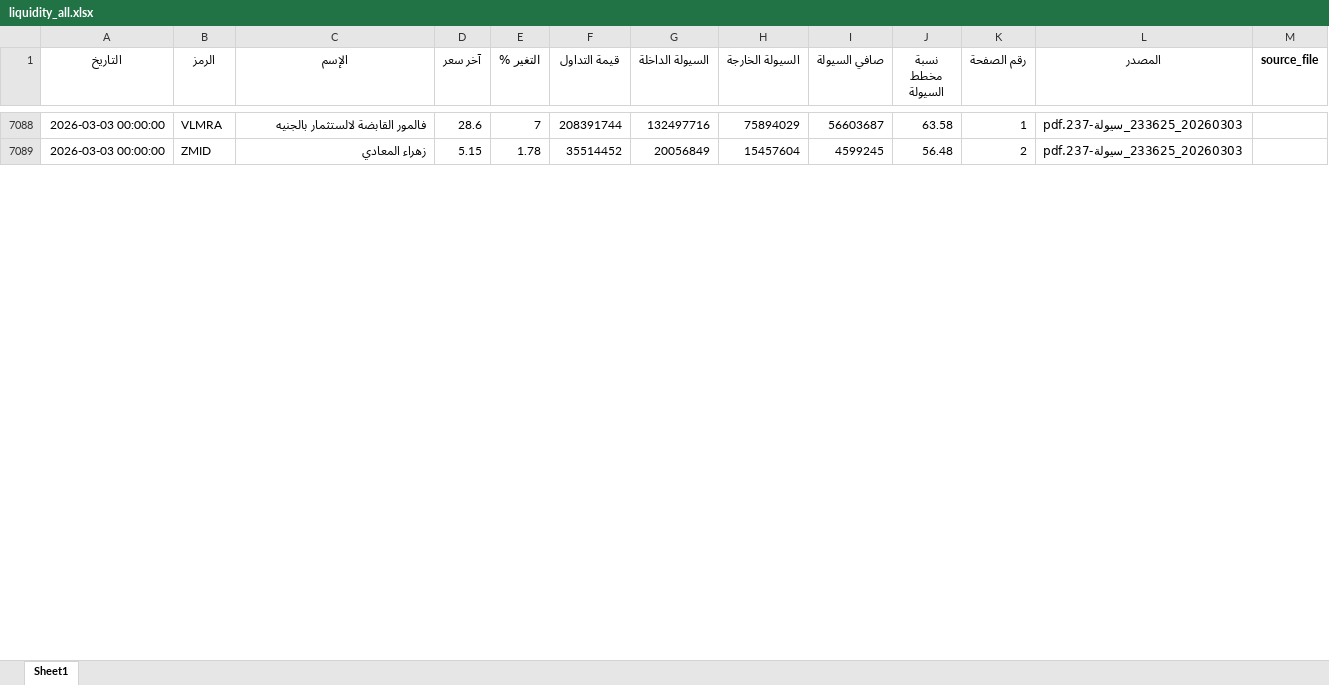
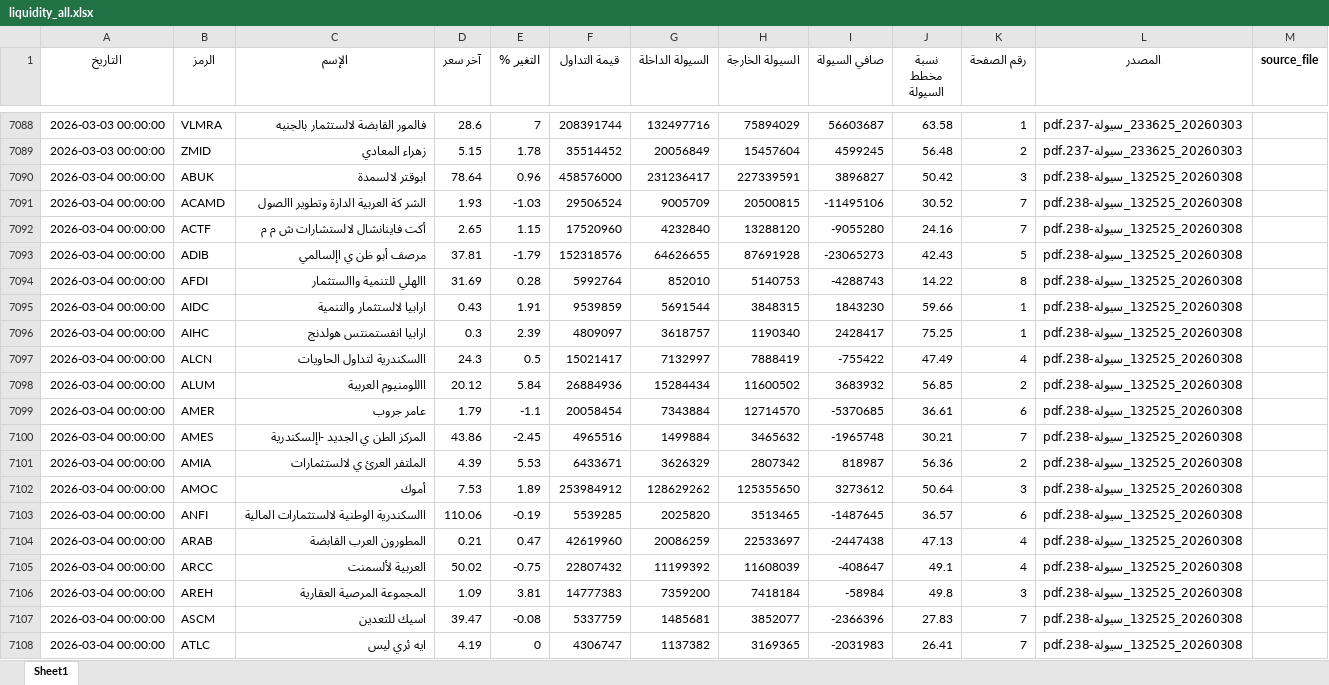
Before and after one commit to MahmoudElshaeer/egx-liquidity-dashboard, an Excel workbook: liquidity_all.xlsx, sheet Sheet1, drawn as a sheet; only a part is shown, gaps mark what is left out; values as stored, in another font and other column widths than the file's, no borders; the diff covers the shown part only; the diff names each change by its address in the sheet, - before the commit and + after, or states it on an @@ line.

Commit message:
Update liquidity data 2026-03-04

```diff
--- a/liquidity_all.xlsx (sheet Sheet1)
+++ b/liquidity_all.xlsx (sheet Sheet1)
+row 7090: 2026-03-04 00:00:00 | ABUK | ابوقتر لالسمدة | 78.64 | 0.96 | 458576000 | 231236417 | 227339591 | 3896827 | 50.42 | 3 | 20260308_132525_سيولة-238.pdf
+row 7091: 2026-03-04 00:00:00 | ACAMD | الشر كة العربية الدارة وتطوير االصول | 1.93 | -1.03 | 29506524 | 9005709 | 20500815 | -11495106 | 30.52 | 7 | 20260308_132525_سيولة-238.pdf
+row 7092: 2026-03-04 00:00:00 | ACTF | أكت فاينانشال لالستشارات ش م م | 2.65 | 1.15 | 17520960 | 4232840 | 13288120 | -9055280 | 24.16 | 7 | 20260308_132525_سيولة-238.pdf
+row 7093: 2026-03-04 00:00:00 | ADIB | مرصف أبو ظن ي اإلسالمي | 37.81 | -1.79 | 152318576 | 64626655 | 87691928 | -23065273 | 42.43 | 5 | 20260308_132525_سيولة-238.pdf
+row 7094: 2026-03-04 00:00:00 | AFDI | االهلي للتنمية واالستثمار | 31.69 | 0.28 | 5992764 | 852010 | 5140753 | -4288743 | 14.22 | 8 | 20260308_132525_سيولة-238.pdf
+row 7095: 2026-03-04 00:00:00 | AIDC | ارابيا لالستثمار والتنمية | 0.43 | 1.91 | 9539859 | 5691544 | 3848315 | 1843230 | 59.66 | 1 | 20260308_132525_سيولة-238.pdf
+row 7096: 2026-03-04 00:00:00 | AIHC | ارابيا انفستمنتس هولدنج | 0.3 | 2.39 | 4809097 | 3618757 | 1190340 | 2428417 | 75.25 | 1 | 20260308_132525_سيولة-238.pdf
+row 7097: 2026-03-04 00:00:00 | ALCN | االسكندرية لتداول الحاويات | 24.3 | 0.5 | 15021417 | 7132997 | 7888419 | -755422 | 47.49 | 4 | 20260308_132525_سيولة-238.pdf
+row 7098: 2026-03-04 00:00:00 | ALUM | االلومنيوم العربية | 20.12 | 5.84 | 26884936 | 15284434 | 11600502 | 3683932 | 56.85 | 2 | 20260308_132525_سيولة-238.pdf
+row 7099: 2026-03-04 00:00:00 | AMER | عامر جروب | 1.79 | -1.1 | 20058454 | 7343884 | 12714570 | -5370685 | 36.61 | 6 | 20260308_132525_سيولة-238.pdf
+row 7100: 2026-03-04 00:00:00 | AMES | المركز الطن ي الجديد -اإلسكندرية | 43.86 | -2.45 | 4965516 | 1499884 | 3465632 | -1965748 | 30.21 | 7 | 20260308_132525_سيولة-238.pdf
+row 7101: 2026-03-04 00:00:00 | AMIA | الملتفر العرئ ي لالستثمارات | 4.39 | 5.53 | 6433671 | 3626329 | 2807342 | 818987 | 56.36 | 2 | 20260308_132525_سيولة-238.pdf
+row 7102: 2026-03-04 00:00:00 | AMOC | أموك | 7.53 | 1.89 | 253984912 | 128629262 | 125355650 | 3273612 | 50.64 | 3 | 20260308_132525_سيولة-238.pdf
+row 7103: 2026-03-04 00:00:00 | ANFI | االسكندرية الوطنية لالستثمارات المالية | 110.06 | -0.19 | 5539285 | 2025820 | 3513465 | -1487645 | 36.57 | 6 | 20260308_132525_سيولة-238.pdf
+row 7104: 2026-03-04 00:00:00 | ARAB | المطورون العرب القابضة | 0.21 | 0.47 | 42619960 | 20086259 | 22533697 | -2447438 | 47.13 | 4 | 20260308_132525_سيولة-238.pdf
+row 7105: 2026-03-04 00:00:00 | ARCC | العربية لألسمنت | 50.02 | -0.75 | 22807432 | 11199392 | 11608039 | -408647 | 49.1 | 4 | 20260308_132525_سيولة-238.pdf
+row 7106: 2026-03-04 00:00:00 | AREH | المجموعة المرصية العقارية | 1.09 | 3.81 | 14777383 | 7359200 | 7418184 | -58984 | 49.8 | 3 | 20260308_132525_سيولة-238.pdf
+row 7107: 2026-03-04 00:00:00 | ASCM | اسيك للتعدين | 39.47 | -0.08 | 5337759 | 1485681 | 3852077 | -2366396 | 27.83 | 7 | 20260308_132525_سيولة-238.pdf
+row 7108: 2026-03-04 00:00:00 | ATLC | ايه ئري ليس | 4.19 | 0 | 4306747 | 1137382 | 3169365 | -2031983 | 26.41 | 7 | 20260308_132525_سيولة-238.pdf
```
Also changed, not shown: 103 added rows elsewhere in this sheet, 2 other files.
